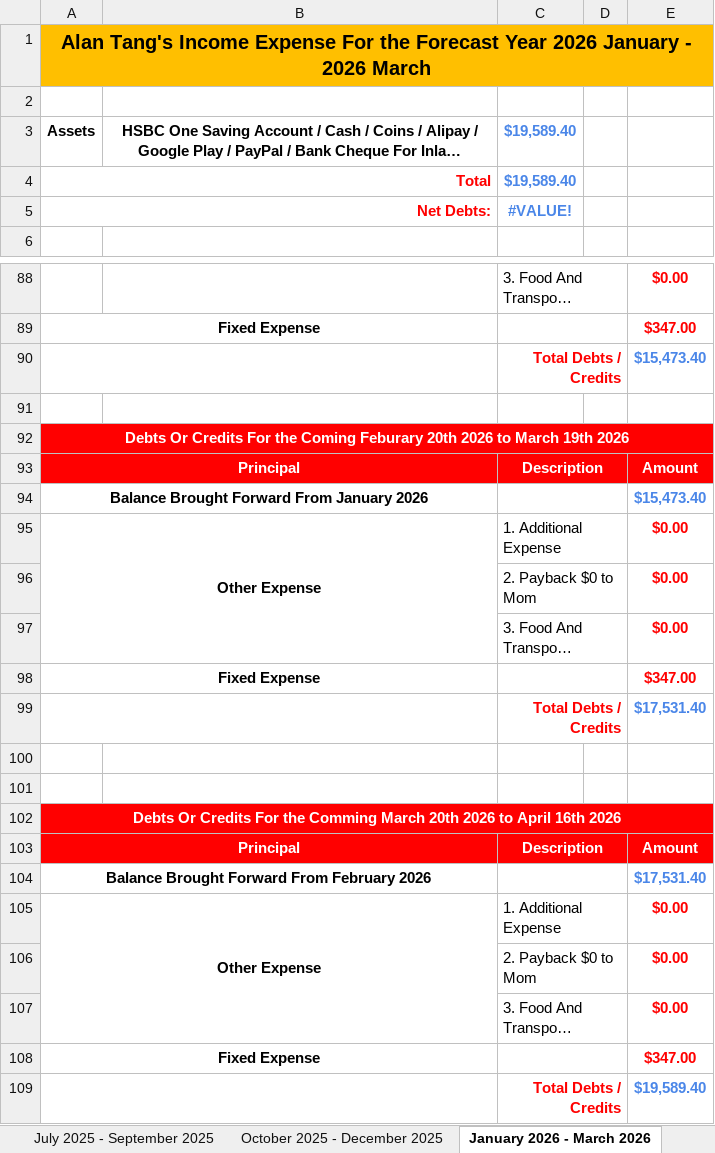
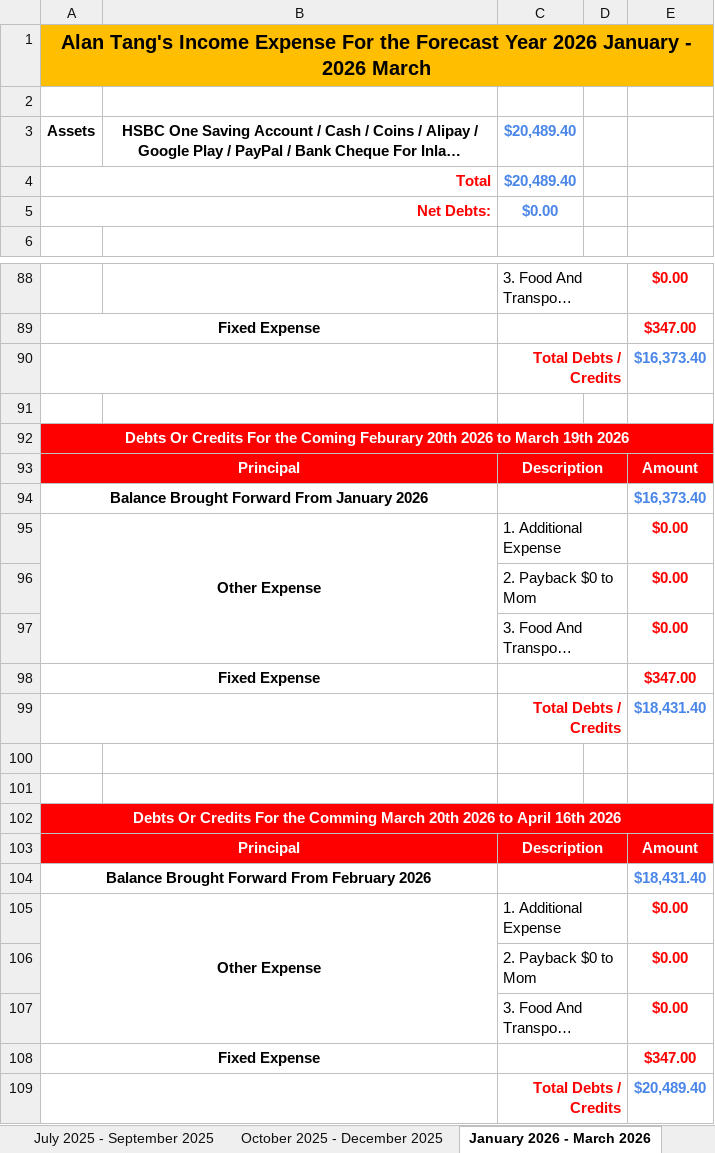
Before and after one commit to singluntang/Income-Expenditure-Forecast, an Excel workbook: Alan Tang_s Income Expense Future.xlsx, sheet January 2026 - March 2026, drawn as a sheet; only a part is shown, gaps mark what is left out; long unchanged cells end in …; values as stored, in another font and other column widths than the file's, no borders; conditional formats not drawn; the diff covers the shown part only; the diff names each change by its address in the sheet, - before the commit and + after, or states it on an @@ line.

```diff
--- a/Alan Tang_s Income Expense Future.xlsx (sheet January 2026 - March 2026)
+++ b/Alan Tang_s Income Expense Future.xlsx (sheet January 2026 - March 2026)
-C3:C4: $19,589.40
+C3:C4: $20,489.40
-C5: #VALUE!
+C5: $0.00
-E90: $15,473.40
+E90: $16,373.40
-E94: $15,473.40
+E94: $16,373.40
-E99: $17,531.40
+E99: $18,431.40
-E104: $17,531.40
+E104: $18,431.40
-E109: $19,589.40
+E109: $20,489.40
```
Also changed, not shown: 3 edited cells elsewhere in this sheet, sheet April 2024 - June 2024, sheet October 2025 - December 2025, sheet April 2026 - June 2026, sheet July 2026 - September 2026, sheet October 2026 - December 2026, sheet April 2027 - June 2027, 5 more sheets, formulas that keep their value.
